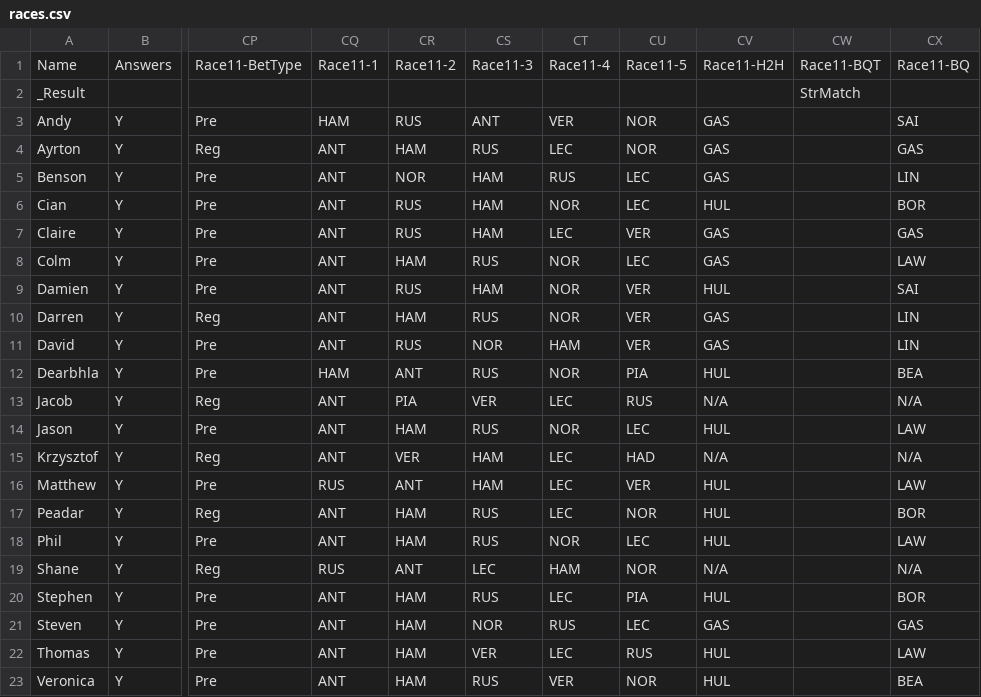
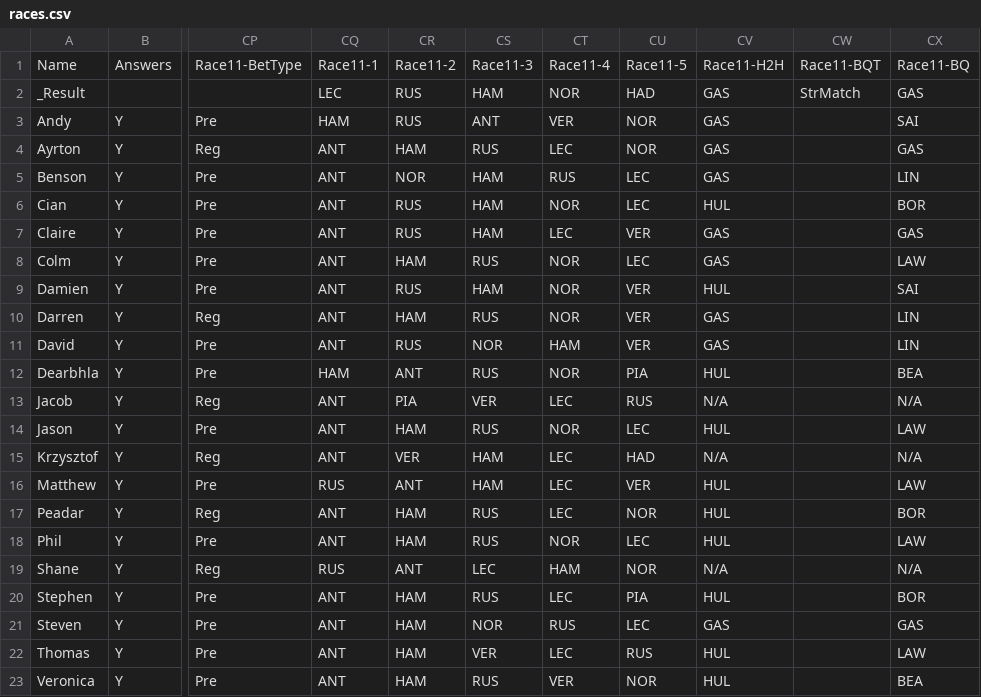
Before and after one commit to DaveJord/F1Comp, a CSV file: races.csv, drawn as a sheet; only a part is shown, gaps mark what is left out; the diff names each change by its address in the sheet, - before the commit and + after, or states it on an @@ line.

```diff
--- a/races.csv
+++ b/races.csv
-CQ2: (empty)
+CQ2: LEC
-CR2: (empty)
+CR2: RUS
-CS2: (empty)
+CS2: HAM
-CT2: (empty)
+CT2: NOR
-CU2: (empty)
+CU2: HAD
-CV2: (empty)
+CV2: GAS
-CX2: (empty)
+CX2: GAS
```
Also changed, not shown: Leaderboard.csv.
